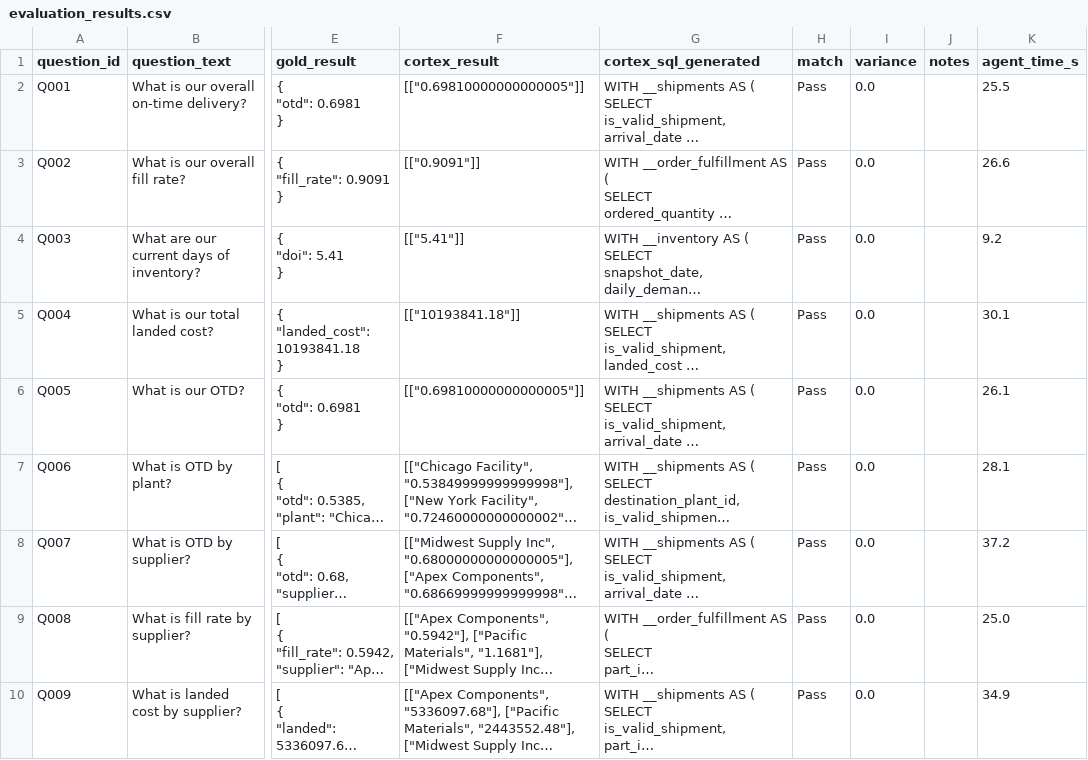
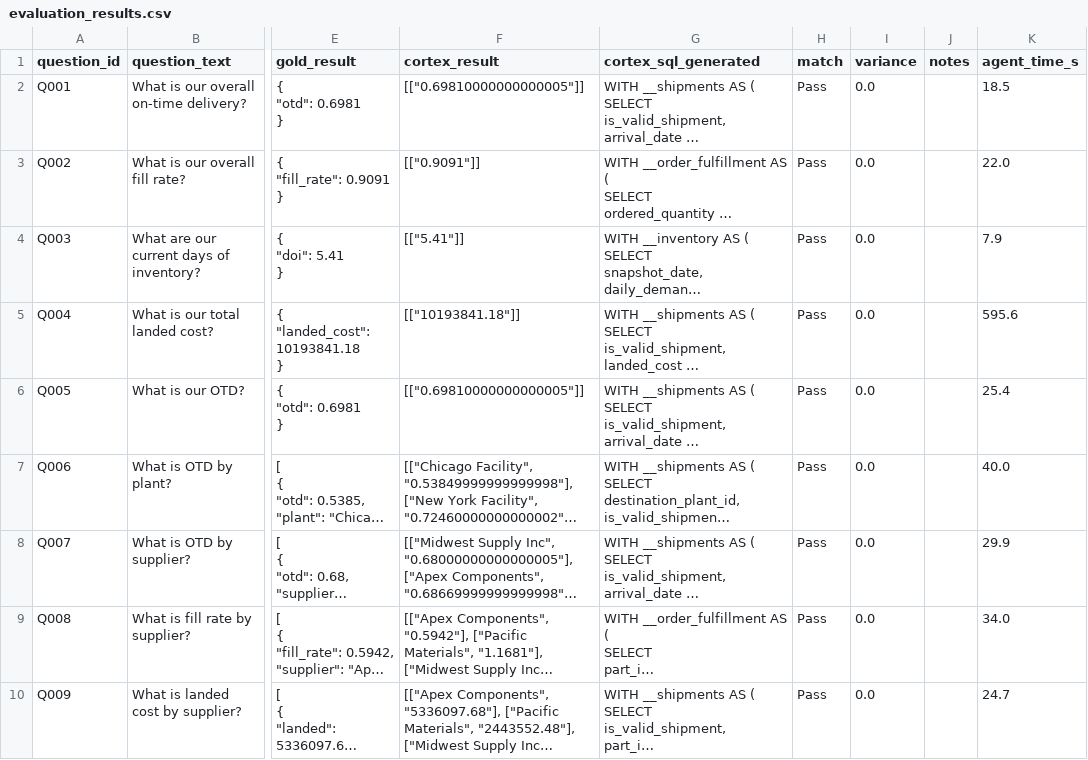
Before and after one commit to Dungeon-Masterji/supplychainos, a CSV file: .cortex/evaluation/evaluation_results.csv, drawn as a sheet; only a part is shown, gaps mark what is left out; long unchanged cells end in …; the diff covers the shown part only; the diff names each change by its address in the sheet, - before the commit and + after, or states it on an @@ line.

Commit message:
feat: improve temporal (20%->80%) and cross-metric (0%->80%) agent accuracy
    - Fix eval harness compare_single_value to handle multi-key gold dicts
    - Add 7 new VQRs (temporal + cross-metric patterns)
    - Update AI_SQL_GENERATION rules (14->15) with temporal/cross-metric guidance
    - Fix INVENTORY_RISK VQR threshold (DOI<3 -> DOI<5)
    - Fix SUPPLIER_OTD_AND_COST VQR with CTE pattern and proper thresholds
    - Fix Q019 gold data bug (expected values didn't match gold SQL)
    - Add temporal + cross-metric reasoning to agent instructions

    Strict accuracy: 63.3% -> 90.0% (27/30)
    Lenient accuracy: 76.7% -> 100.0% (30/30)

```diff
--- a/.cortex/evaluation/evaluation_results.csv
+++ b/.cortex/evaluation/evaluation_results.csv
-K2 (agent_time_s): 25.5
+K2 (agent_time_s): 18.5
-K3 (agent_time_s): 26.6
+K3 (agent_time_s): 22.0
-K4 (agent_time_s): 9.2
+K4 (agent_time_s): 7.9
-K5 (agent_time_s): 30.1
+K5 (agent_time_s): 595.6
-K6 (agent_time_s): 26.1
+K6 (agent_time_s): 25.4
-K7 (agent_time_s): 28.1
+K7 (agent_time_s): 40.0
-K8 (agent_time_s): 37.2
+K8 (agent_time_s): 29.9
-K9 (agent_time_s): 25.0
+K9 (agent_time_s): 34.0
-K10 (agent_time_s): 34.9
+K10 (agent_time_s): 24.7
```
Also changed, not shown: 78 edited cells elsewhere in this file, 7 other files.
